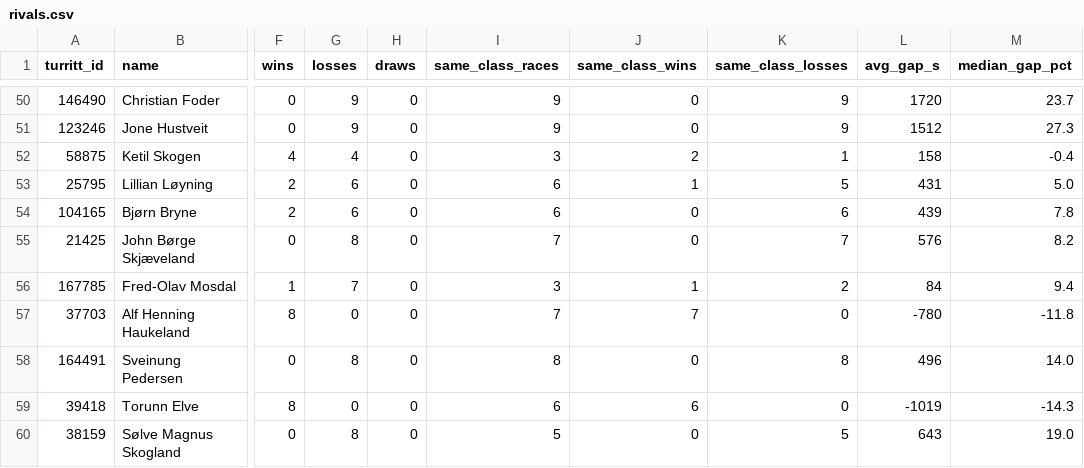
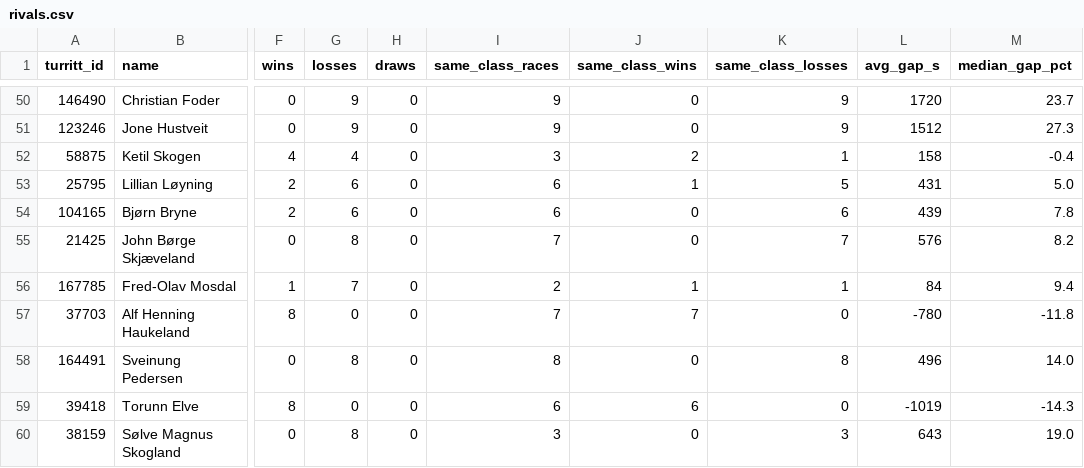
Before and after one commit to croahs/rittresultater, a CSV file: rivals.csv, drawn as a sheet; only a part is shown, gaps mark what is left out; the diff covers the shown part only; the diff names each change by its address in the sheet, - before the commit and + after, or states it on an @@ line.

```diff
--- a/rivals.csv
+++ b/rivals.csv
-I56 (same_class_races): 3
+I56 (same_class_races): 2
-K56 (same_class_losses): 2
+K56 (same_class_losses): 1
-I60 (same_class_races): 5
+I60 (same_class_races): 3
-K60 (same_class_losses): 5
+K60 (same_class_losses): 3
```
Also changed, not shown: 37 edited cells elsewhere in this file, race_analysis.csv, 53 other files.
